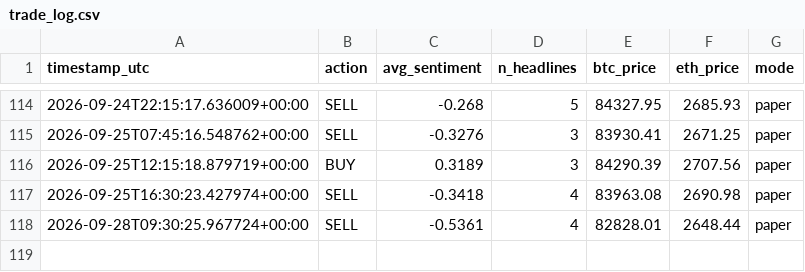
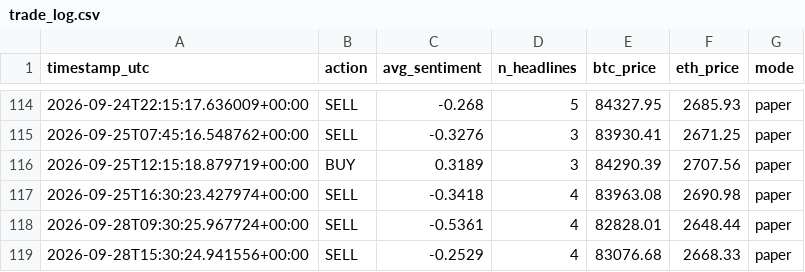
Before and after one commit to bilbobeggins103-ai/sentiment-bot, a CSV file: trade_log.csv, drawn as a sheet; only a part is shown, gaps mark what is left out.

```diff
--- a/trade_log.csv
+++ b/trade_log.csv
@@ -118 +118,2 @@ timestamp_utc,action,avg_sentiment,n_headlines,btc_price,eth_price,mode
 2026-09-28T09:30:25.967724+00:00,SELL,-0.5361,4,82828.01,2648.44,paper
+2026-09-28T15:30:24.941556+00:00,SELL,-0.2529,4,83076.68,2668.33,paper
```
Also changed, not shown: sentiment_log.csv, 3 other files.
